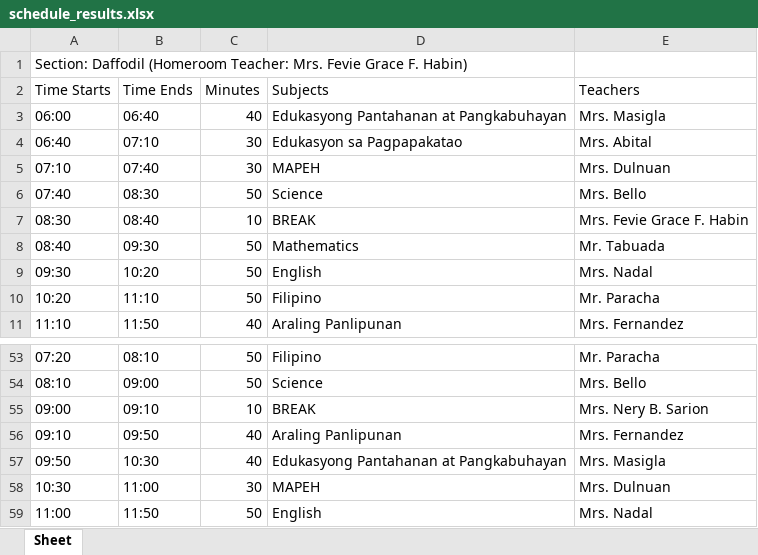
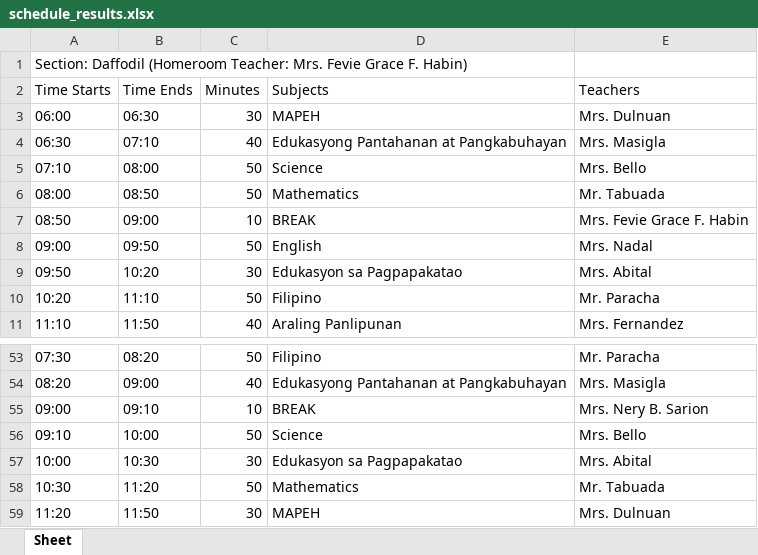
Before and after one commit to SirDaggers/SirDaggers.github.io, an Excel workbook: schedule_results.xlsx, sheet Sheet, drawn as a sheet; only a part is shown, gaps mark what is left out; values as stored, in another font and other column widths than the file's, no borders; removed rows and columns are numbered as before the commit, all else as after; the diff covers the shown part only; the diff names each change by its address in the sheet, - before the commit and + after, or states it on an @@ line.

```diff
--- a/schedule_results.xlsx (sheet Sheet)
+++ b/schedule_results.xlsx (sheet Sheet)
+row 3: 06:00 | 06:30 | 30 | MAPEH | Mrs. Dulnuan
-A4: 06:00
+A4: 06:30
-B4: 06:40
+B4: 07:10
-row 4: 06:40 | 07:10 | 30 | Edukasyon sa Pagpapakatao | Mrs. Abital
-row 5: 07:10 | 07:40 | 30 | MAPEH | Mrs. Dulnuan
-A5: 07:40
+A5: 07:10
-B5: 08:30
+B5: 08:00
-row 7: 08:30 | 08:40 | 10 | BREAK | Mrs. Fevie Grace F. Habin
-A6: 08:40
+A6: 08:00
-B6: 09:30
+B6: 08:50
+row 7: 08:50 | 09:00 | 10 | BREAK | Mrs. Fevie Grace F. Habin
-A8: 09:30
+A8: 09:00
-B8: 10:20
+B8: 09:50
+row 9: 09:50 | 10:20 | 30 | Edukasyon sa Pagpapakatao | Mrs. Abital
-A53: 07:20
+A53: 07:30
-B53: 08:10
+B53: 08:20
-row 54: 08:10 | 09:00 | 50 | Science | Mrs. Bello
+row 54: 08:20 | 09:00 | 40 | Edukasyong Pantahanan at Pangkabuhayan | Mrs. Masigla
-row 56: 09:10 | 09:50 | 40 | Araling Panlipunan | Mrs. Fernandez
-row 57: 09:50 | 10:30 | 40 | Edukasyong Pantahanan at Pangkabuhayan | Mrs. Masigla
+row 56: 09:10 | 10:00 | 50 | Science | Mrs. Bello
+row 57: 10:00 | 10:30 | 30 | Edukasyon sa Pagpapakatao | Mrs. Abital
-B58: 11:00
+B58: 11:20
-C58: 30
+C58: 50
-D58: MAPEH
+D58: Mathematics
-E58: Mrs. Dulnuan
+E58: Mr. Tabuada
-row 59: 11:00 | 11:50 | 50 | English | Mrs. Nadal
@@ row 47 moved to row 59: 11:20 @@
```
Also changed, not shown: 10 added rows, 9 removed rows, 1 moved row and 40 edited cells elsewhere in this sheet, 2 other files.
